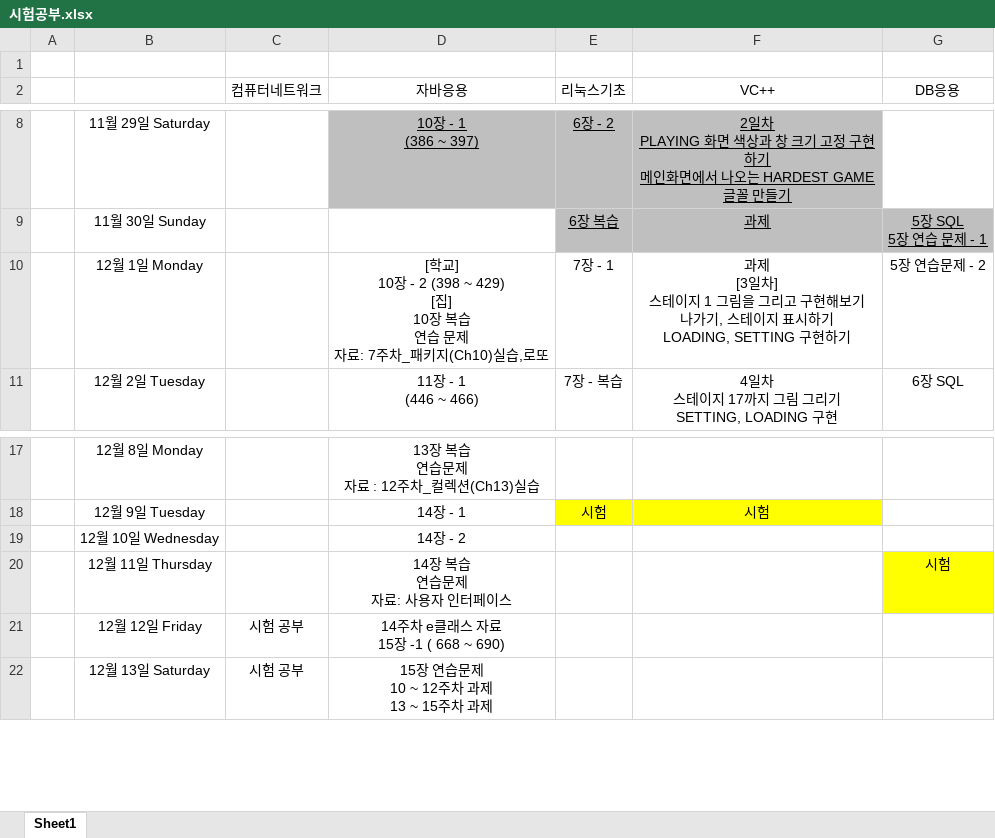
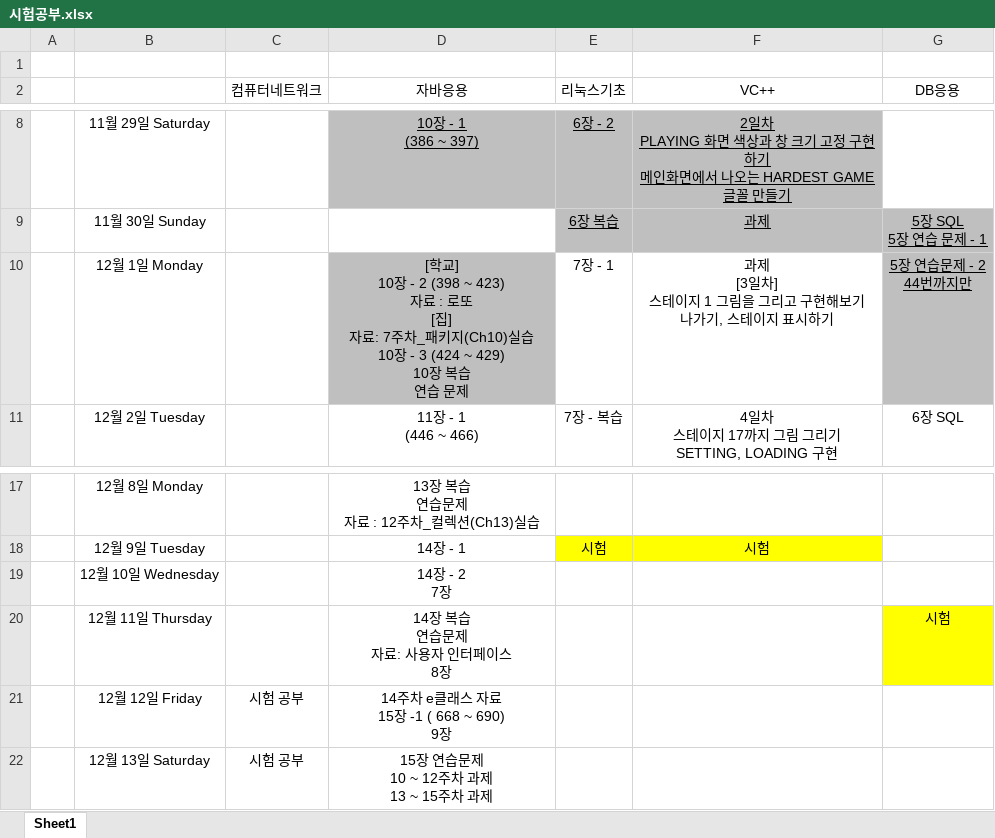
Before and after one commit to CANalSom/caweb, an Excel workbook: 시험공부.xlsx, sheet Sheet1, drawn as a sheet; only a part is shown, gaps mark what is left out; values as stored, in another font and other column widths than the file's, no borders; ↵ is a line break in a cell; the diff names each change by its address in the sheet, - before the commit and + after, or states it on an @@ line.

```diff
--- a/시험공부.xlsx (sheet Sheet1)
+++ b/시험공부.xlsx (sheet Sheet1)
-D10 (자바응용): …- 2 (398 ~ 429) ↵ [집] ↵ 10장 복습 ↵ 연습 문제 ↵ 자료: 7주차_패키지(Ch10)실습,로또
+D10 (자바응용): …- 2 (398 ~ 423) ↵ 자료 : 로또 ↵ [집] ↵ 자료: 7주차_패키지(Ch10)실습 ↵ 10장 - 3 (424 ~ 429) ↵ 10장 복습 ↵ 연습 문제
-D10 fill: none
+D10 fill: #BFBFBF
-F10 (VC++): …표시하기 ↵ LOADING, SETTING 구현하기
+F10 (VC++): …표시하기
-G10 (DB응용): 5장 연습문제 - 2
+G10 (DB응용): 5장 연습문제 - 2 ↵ 44번까지만
@@ G10 fill: none → #BFBFBF, underline: off → on @@
-D19 (자바응용): 14장 - 2
+D19 (자바응용): 14장 - 2 ↵ 7장
-D20 (자바응용): 14장 복습 ↵ 연습문제 ↵ 자료: 사용자 인터페이스
+D20 (자바응용): 14장 복습 ↵ 연습문제 ↵ 자료: 사용자 인터페이스 ↵ 8장
-D21 (자바응용): 14주차 e클래스 자료 ↵ 15장 -1 ( 668 ~ 690)
+D21 (자바응용): 14주차 e클래스 자료 ↵ 15장 -1 ( 668 ~ 690) ↵ 9장
```
Also changed, not shown: 14 other files.
